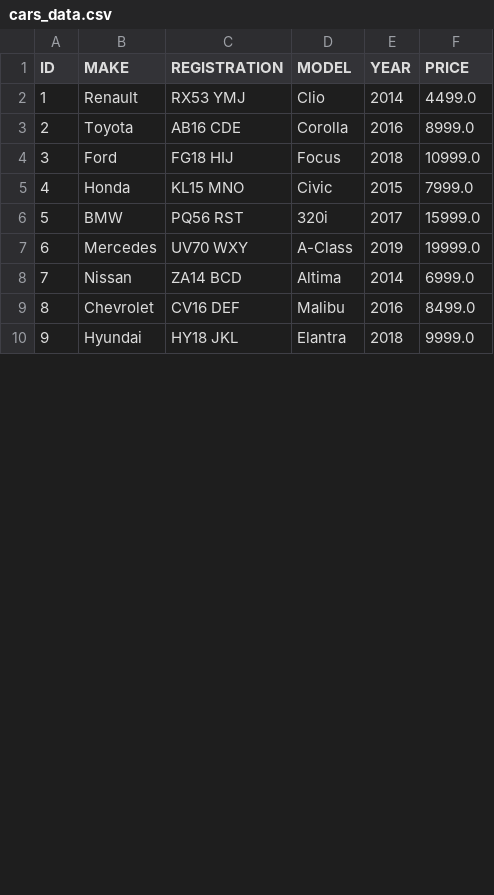
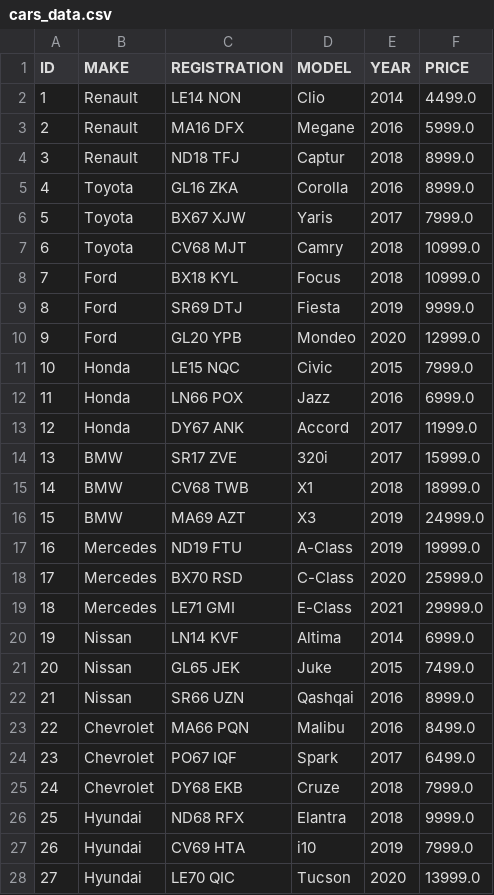
Before and after one commit to CoolTheFool/CarDealerShipDBMS, a CSV file: cars_data.csv, drawn as a sheet; only a part is shown; addresses are those after the commit; the diff covers the shown part only; the diff names each change by its address in the sheet, - before the commit and + after, or states it on an @@ line.

```diff
--- a/cars_data.csv
+++ b/cars_data.csv
-C2 (REGISTRATION): RX53 YMJ
+C2 (REGISTRATION): LE14 NON
+row 3: 2 | Renault | MA16 DFX | Megane | 2016 | 5999.0
+row 4: 3 | Renault | ND18 TFJ | Captur | 2018 | 8999.0
@@ column A (ID) renumbered between rows 5 and 32 @@
-C5 (REGISTRATION): AB16 CDE
+C5 (REGISTRATION): GL16 ZKA
+row 6: 5 | Toyota | BX67 XJW | Yaris | 2017 | 7999.0
+row 7: 6 | Toyota | CV68 MJT | Camry | 2018 | 10999.0
-C8 (REGISTRATION): FG18 HIJ
+C8 (REGISTRATION): BX18 KYL
+row 9: 8 | Ford | SR69 DTJ | Fiesta | 2019 | 9999.0
+row 10: 9 | Ford | GL20 YPB | Mondeo | 2020 | 12999.0
-C11 (REGISTRATION): KL15 MNO
+C11 (REGISTRATION): LE15 NQC
+row 12: 11 | Honda | LN66 POX | Jazz | 2016 | 6999.0
+row 13: 12 | Honda | DY67 ANK | Accord | 2017 | 11999.0
-C14 (REGISTRATION): PQ56 RST
+C14 (REGISTRATION): SR17 ZVE
+row 15: 14 | BMW | CV68 TWB | X1 | 2018 | 18999.0
+row 16: 15 | BMW | MA69 AZT | X3 | 2019 | 24999.0
-C17 (REGISTRATION): UV70 WXY
+C17 (REGISTRATION): ND19 FTU
+row 18: 17 | Mercedes | BX70 RSD | C-Class | 2020 | 25999.0
+row 19: 18 | Mercedes | LE71 GMI | E-Class | 2021 | 29999.0
-C20 (REGISTRATION): ZA14 BCD
+C20 (REGISTRATION): LN14 KVF
+row 21: 20 | Nissan | GL65 JEK | Juke | 2015 | 7499.0
+row 22: 21 | Nissan | SR66 UZN | Qashqai | 2016 | 8999.0
-C23 (REGISTRATION): CV16 DEF
+C23 (REGISTRATION): MA66 PQN
+row 24: 23 | Chevrolet | PO67 IQF | Spark | 2017 | 6499.0
+row 25: 24 | Chevrolet | DY68 EKB | Cruze | 2018 | 7999.0
-C26 (REGISTRATION): HY18 JKL
+C26 (REGISTRATION): ND68 RFX
+row 27: 26 | Hyundai | CV69 HTA | i10 | 2019 | 7999.0
+row 28: 27 | Hyundai | LE70 QIC | Tucson | 2020 | 13999.0
```
Also changed, not shown: 4 added rows and 2 edited cells elsewhere in this file, customers_data.csv, 3 other files.
